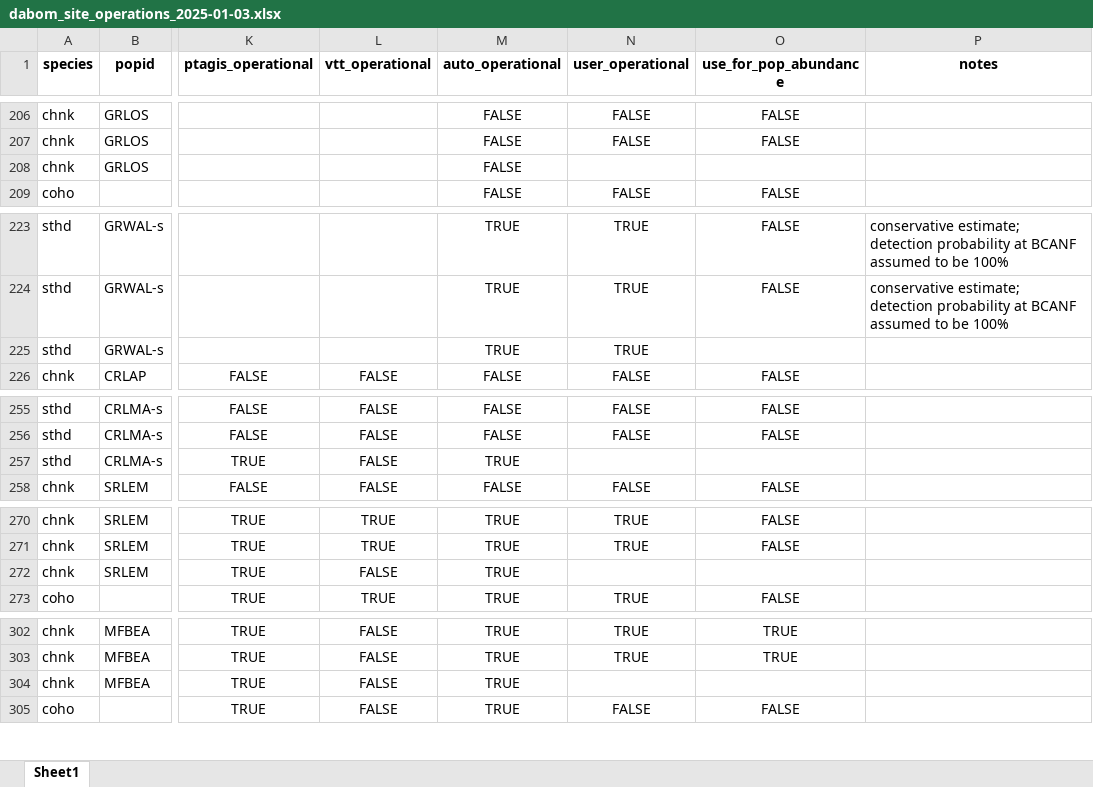
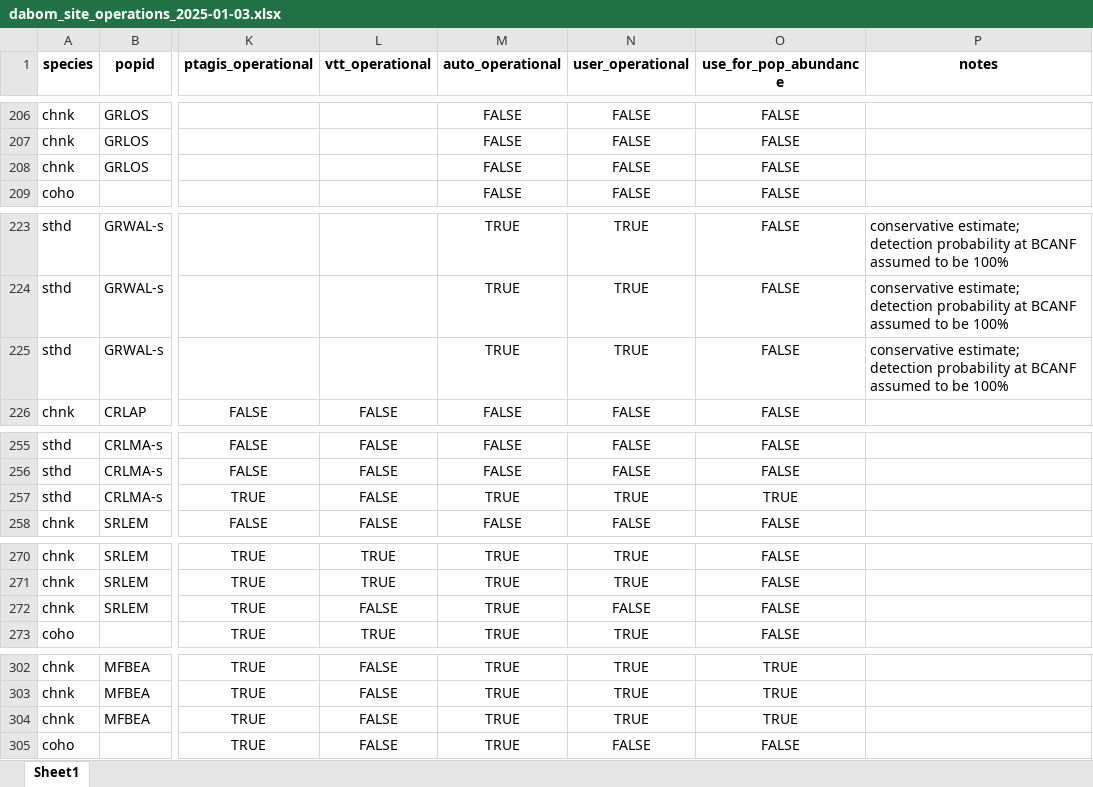
Before and after one commit to NPTfisheries/SnakeRiverIPTDS, an Excel workbook: output/iptds_operations/dabom_site_operations_2025-01-03.xlsx, sheet Sheet1, drawn as a sheet; only a part is shown, gaps mark what is left out; values as stored, in another font and other column widths than the file's, no borders; the diff covers the shown part only; the diff names each change by its address in the sheet, - before the commit and + after, or states it on an @@ line.

Commit message:
reviewed iptds ops and sites for pop estimates; sy24 chnk & sthd

```diff
--- a/output/iptds_operations/dabom_site_operations_2025-01-03.xlsx (sheet Sheet1)
+++ b/output/iptds_operations/dabom_site_operations_2025-01-03.xlsx (sheet Sheet1)
-N208 (user_operational): (empty)
+N208 (user_operational): FALSE
-O208 (use_for_pop_abundance): (empty)
+O208 (use_for_pop_abundance): FALSE
-O225 (use_for_pop_abundance): (empty)
+O225 (use_for_pop_abundance): FALSE
-P225 (notes): (empty)
+P225 (notes): conservative estimate; detection probability at BCANF assumed to be 100%
-N257 (user_operational): (empty)
+N257 (user_operational): TRUE
-O257 (use_for_pop_abundance): (empty)
+O257 (use_for_pop_abundance): TRUE
-N272 (user_operational): (empty)
+N272 (user_operational): FALSE
-O272 (use_for_pop_abundance): (empty)
+O272 (use_for_pop_abundance): FALSE
-N304 (user_operational): (empty)
+N304 (user_operational): TRUE
-O304 (use_for_pop_abundance): (empty)
+O304 (use_for_pop_abundance): TRUE
```
Also changed, not shown: 272 edited cells elsewhere in this sheet.
